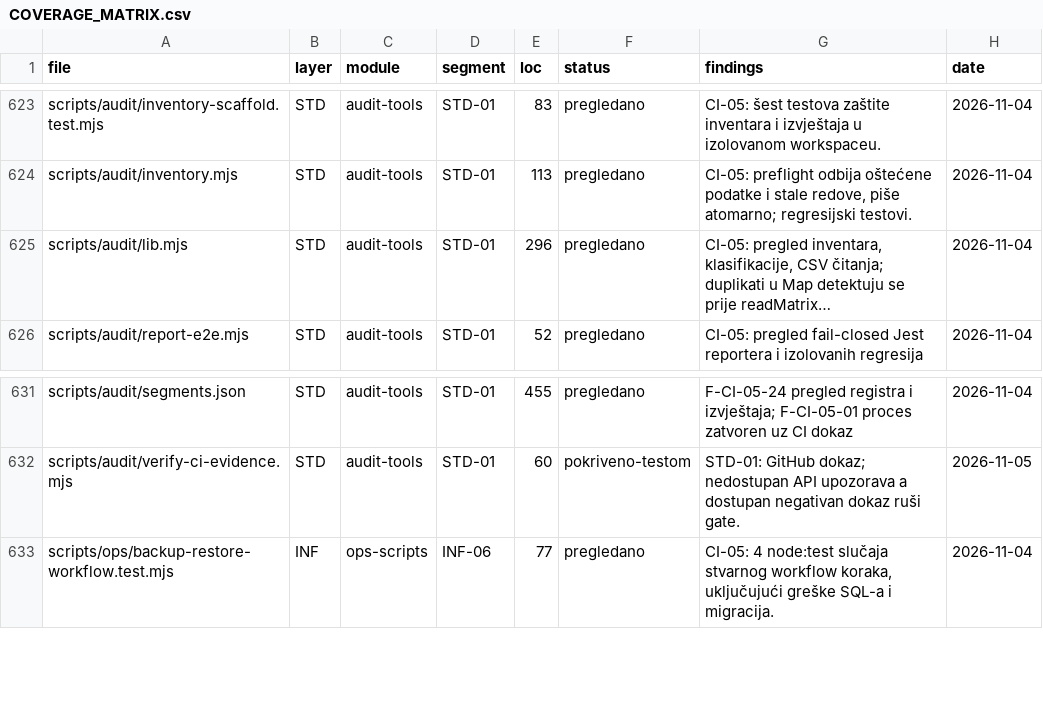
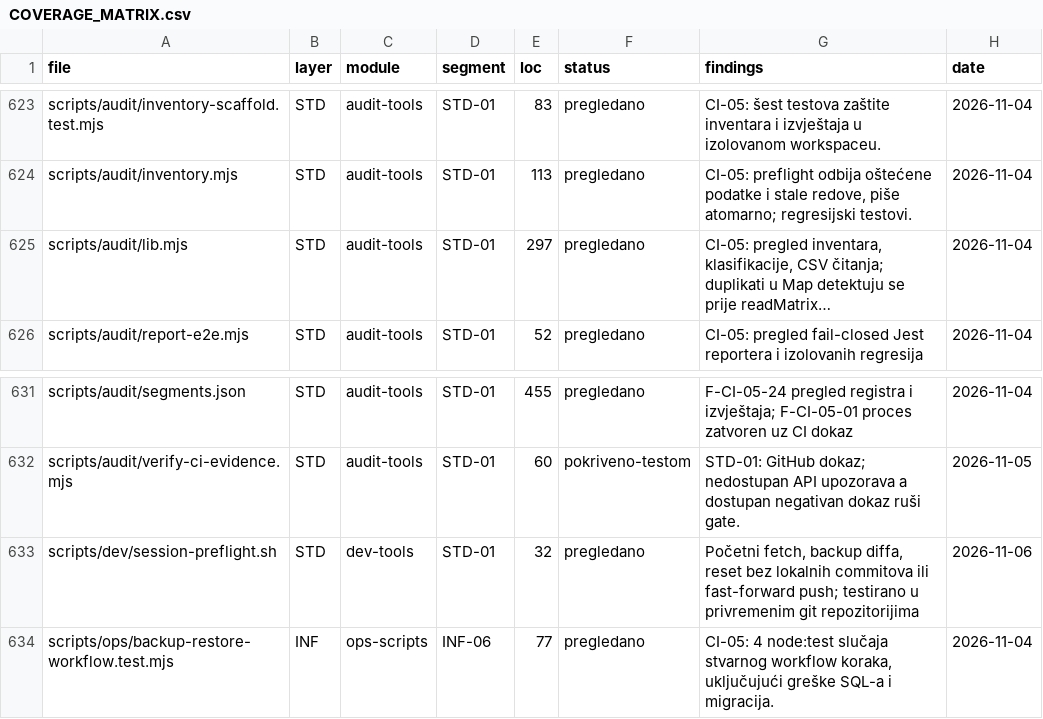
Before and after one commit to mudzy992/gradix, a CSV file: AUDIT/COVERAGE_MATRIX.csv, drawn as a sheet; only a part is shown, gaps mark what is left out; long unchanged cells end in …; the diff names each change by its address in the sheet, - before the commit and + after, or states it on an @@ line.

Commit message:
chore: add session preflight and handoff
Co-authored-by: arena-agent <297053741+arena-agent@users.noreply.github.com>

```diff
--- a/AUDIT/COVERAGE_MATRIX.csv
+++ b/AUDIT/COVERAGE_MATRIX.csv
-E625 (loc): 296
+E625 (loc): 297
+row 633: scripts/dev/session-preflight.sh | STD | dev-tools | STD-01 | 32 | pregledano | Početni fetch, backup diffa, reset bez lokalnih commitova ili fast-forward push; testirano u privremenim git repozitorijima | 2026-11-06
```
Also changed, not shown: 5 other files.
